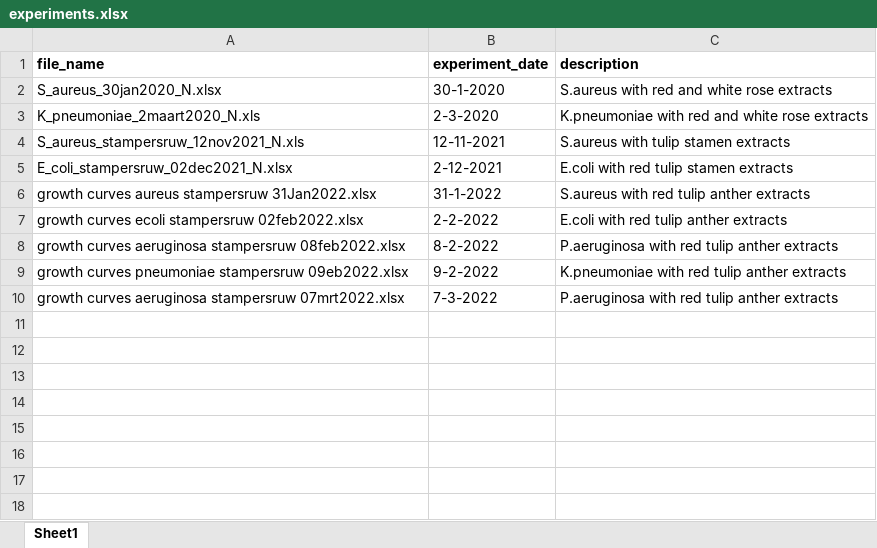
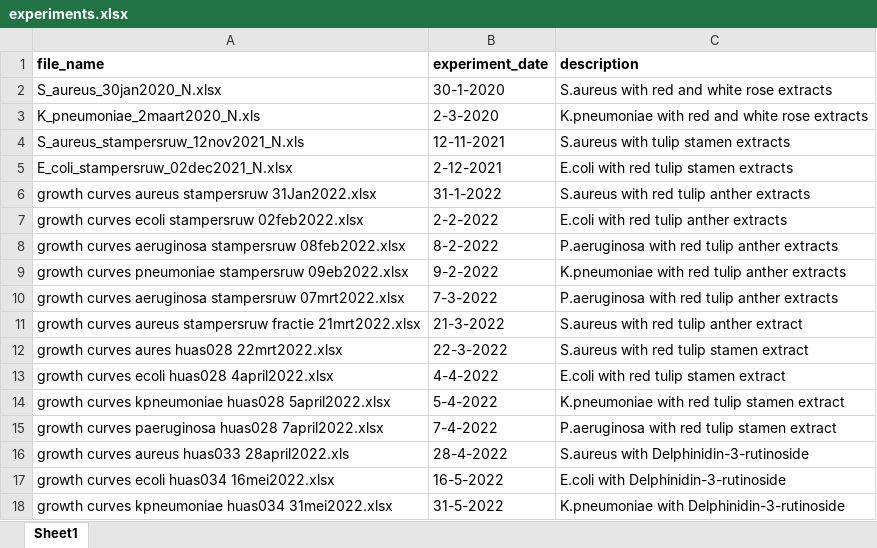
Before and after one commit to MichielNoback/growthis, an Excel workbook: data-raw/experiments.xlsx, sheet Sheet1, drawn as a sheet; values as stored, in another font and other column widths than the file's, no borders; the diff names each change by its address in the sheet, - before the commit and + after, or states it on an @@ line.

Commit message:
new datasets and bugfix for install.packages

```diff
--- a/data-raw/experiments.xlsx (sheet Sheet1)
+++ b/data-raw/experiments.xlsx (sheet Sheet1)
+row 11: growth curves aureus stampersruw fractie 21mrt2022.xlsx | 21-3-2022 | S.aureus with red tulip anther extract
+row 12: growth curves aures huas028 22mrt2022.xlsx | 22-3-2022 | S.aureus with red tulip stamen extract
+row 13: growth curves ecoli huas028 4april2022.xlsx | 4-4-2022 | E.coli with red tulip stamen extract
+row 14: growth curves kpneumoniae huas028 5april2022.xlsx | 5-4-2022 | K.pneumoniae with red tulip stamen extract
+row 15: growth curves paeruginosa huas028 7april2022.xlsx | 7-4-2022 | P.aeruginosa with red tulip stamen extract
+row 16: growth curves aureus huas033 28april2022.xls | 28-4-2022 | S.aureus with Delphinidin-3-rutinoside
+row 17: growth curves ecoli huas034 16mei2022.xlsx | 16-5-2022 | E.coli with Delphinidin-3-rutinoside
+row 18: growth curves kpneumoniae huas034 31mei2022.xlsx | 31-5-2022 | K.pneumoniae with Delphinidin-3-rutinoside
```
Also changed, not shown: 20 other files.
